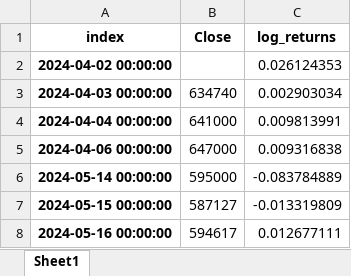
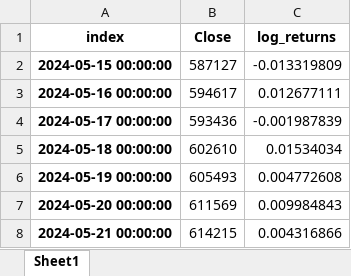
Before and after one commit to mohsenalipour/prediction_with_lag, an Excel workbook: prediction_with_lag/output/dollar.xlsx, sheet Sheet1, drawn as a sheet; only a part is shown; the shorter side is filled out with more unchanged rows; values as stored, in another font and other column widths than the file's, no borders; the diff names each change by its address in the sheet, - before the commit and + after, or states it on an @@ line.

```diff
--- a/prediction_with_lag/output/dollar.xlsx (sheet Sheet1)
+++ b/prediction_with_lag/output/dollar.xlsx (sheet Sheet1)
-row 2: 2024-04-02 00:00:00 |  | 0.026124353
-row 3: 2024-04-03 00:00:00 | 634740 | 0.002903034
-row 4: 2024-04-04 00:00:00 | 641000 | 0.009813991
-row 5: 2024-04-06 00:00:00 | 647000 | 0.009316838
-row 6: 2024-05-14 00:00:00 | 595000 | -0.083784889
```
Also changed, not shown: 4 other files.
